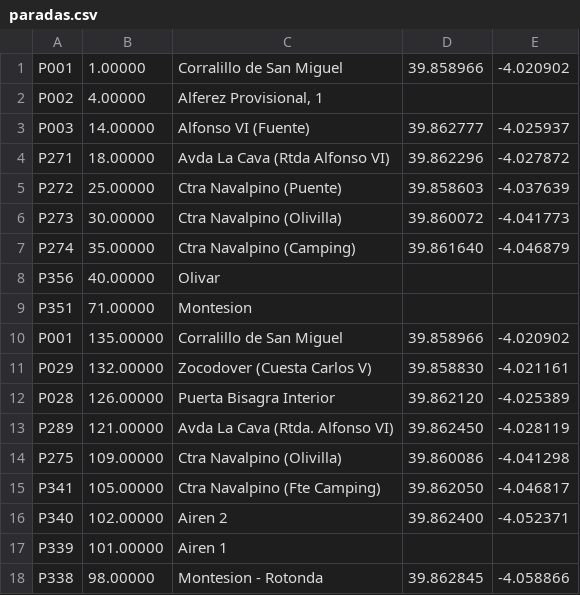
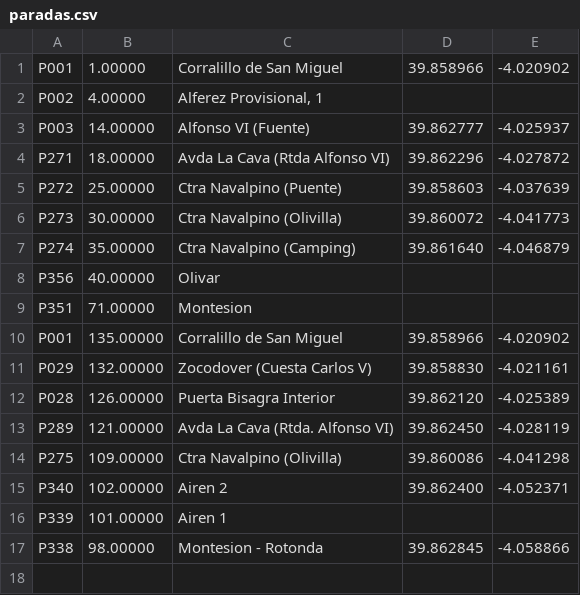
Before and after one commit to craftsmanship-toledo/katangapp-scripts, a CSV file: csv/bus-stops/linea-L72b/paradas.csv, drawn as a sheet; the diff names each change by its address in the sheet, - before the commit and + after, or states it on an @@ line.

Commit message:
Remove bus stops from L72 and L72b

```diff
--- a/csv/bus-stops/linea-L72b/paradas.csv
+++ b/csv/bus-stops/linea-L72b/paradas.csv
-row 15: P341 | 105.00000 | Ctra Navalpino (Fte Camping) | 39.862050 | -4.046817
```
Also changed, not shown: csv/bus-stops/linea-L72/paradas.csv.
